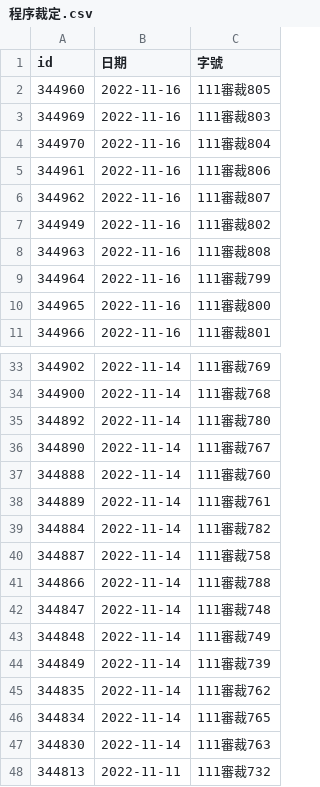
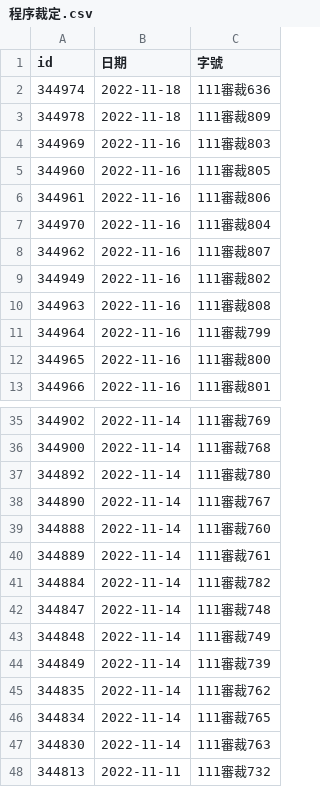
Before and after one commit to kong0107/cons.judicial, a CSV file: docket/程序裁定.csv, drawn as a sheet; only a part is shown, gaps mark what is left out.

Commit message:
update dockets

```diff
--- a/docket/程序裁定.csv
+++ b/docket/程序裁定.csv
@@ -1,6 +1,8 @@
 id,日期,字號
+344974,2022-11-18,111審裁636
+344978,2022-11-18,111審裁809
+344969,2022-11-16,111審裁803
 344960,2022-11-16,111審裁805
-344969,2022-11-16,111審裁803
+344961,2022-11-16,111審裁806
 344970,2022-11-16,111審裁804
-344961,2022-11-16,111審裁806
 344962,2022-11-16,111審裁807
@@ -39,4 +41,2 @@ id,日期,字號
 344884,2022-11-14,111審裁782
-344887,2022-11-14,111審裁758
-344866,2022-11-14,111審裁788
 344847,2022-11-14,111審裁748
```
Also changed, not shown: 2 other files.
